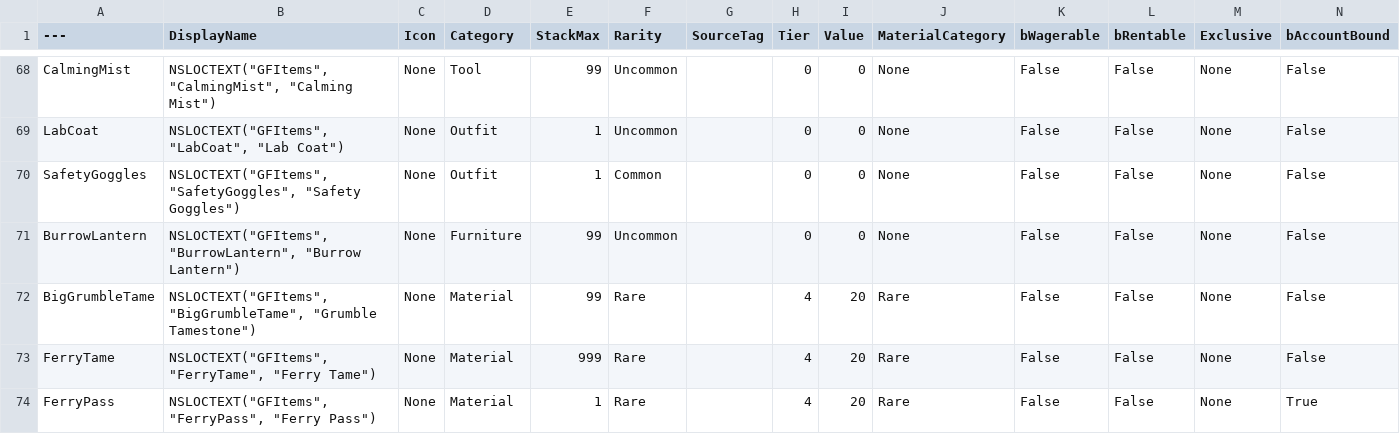
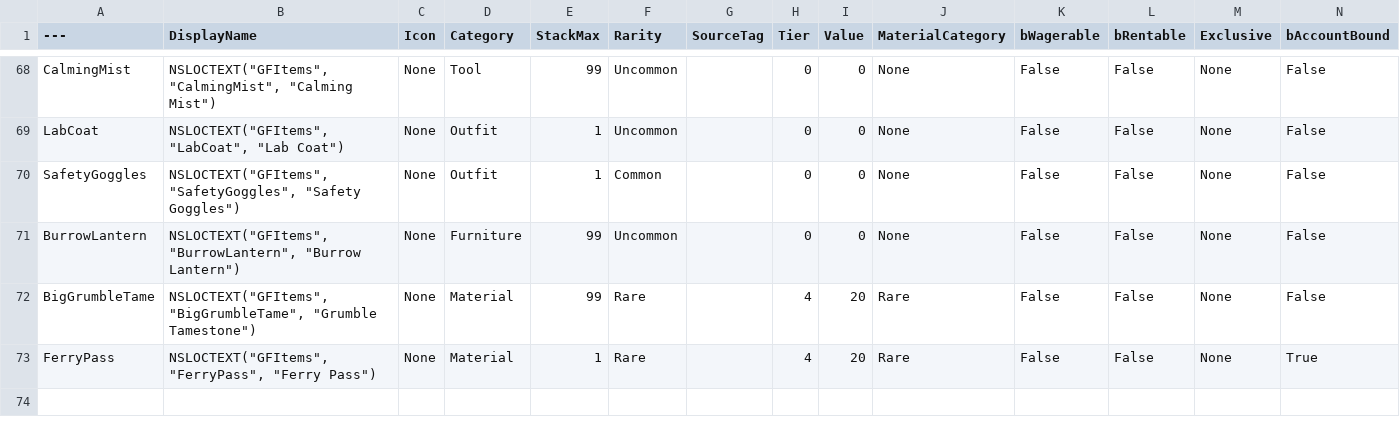
Before and after one commit to agentshorts/GFGame, a CSV file: Data/CSV/DT_Items.csv, drawn as a sheet; only a part is shown, gaps mark what is left out.

Commit message:
Ferry: approved fare, pass and lava-bridge mob numbers (#65, #127, #149, #24)
The fare is 3 basic blocks in any mix of Dirt, WoodPlank and Glass. The account-bound FerryPass costs 12 Fizzberry, and FerryTame is retired from DT_Items. A trip lasts 13.4 s including takeoff and landing. The lava bridge gets three spawn boxes. You can unguest from anywhere, but guesting still requires your own land. Adds an overlap-farm ownership regression test.

```diff
--- a/Data/CSV/DT_Items.csv
+++ b/Data/CSV/DT_Items.csv
@@ -72,3 +72,2 @@ BurrowLantern,"NSLOCTEXT(""GFItems"", ""BurrowLantern"", ""Burrow Lantern"")",No
 BigGrumbleTame,"NSLOCTEXT(""GFItems"", ""BigGrumbleTame"", ""Grumble Tamestone"")",None,Material,99,Rare,,4,20,Rare,False,False,None,False
-FerryTame,"NSLOCTEXT(""GFItems"", ""FerryTame"", ""Ferry Tame"")",None,Material,999,Rare,,4,20,Rare,False,False,None,False
 FerryPass,"NSLOCTEXT(""GFItems"", ""FerryPass"", ""Ferry Pass"")",None,Material,1,Rare,,4,20,Rare,False,False,None,True
```
Also changed, not shown: 19 other files.
